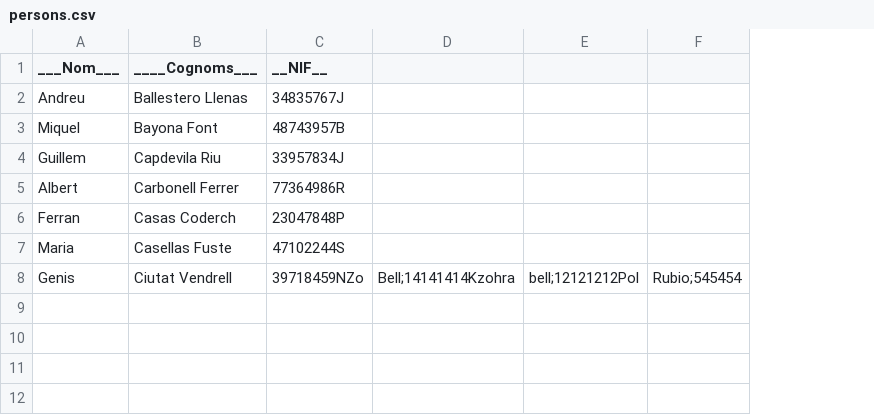
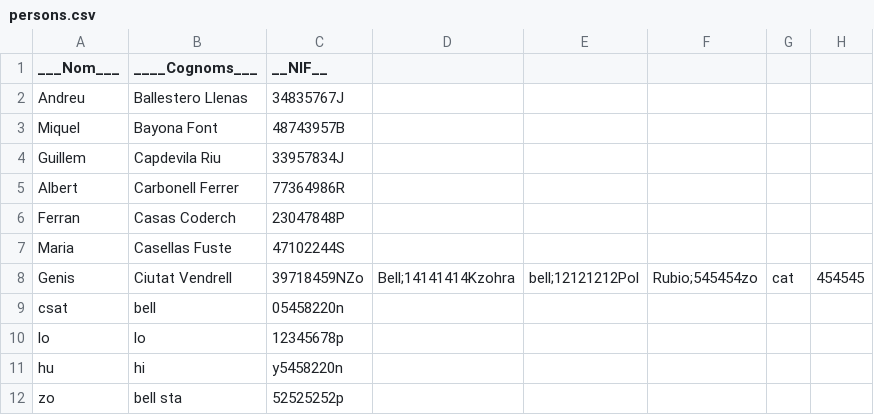
Before and after one commit to zohra-b/S1.03, a CSV file: src/n3/assets/persons.csv, drawn as a sheet; removed rows and columns are numbered as before the commit, all else as after; the diff names each change by its address in the sheet, - before the commit and + after, or states it on an @@ line.

```diff
--- a/src/n3/assets/persons.csv
+++ b/src/n3/assets/persons.csv
-column F, row 8: Rubio;545454
+column F, row 8: Rubio;545454zo
+column G, row 8: cat
+column H, row 8: 454545
+row 9: csat | bell | 05458220n
+row 10: lo | lo | 12345678p
+row 11: hu | hi | y5458220n
+row 12: zo | bell sta | 52525252p
```
Also changed, not shown: out/production/S1.03-Collections/n3/assets/persons.csv, 31 other files.
